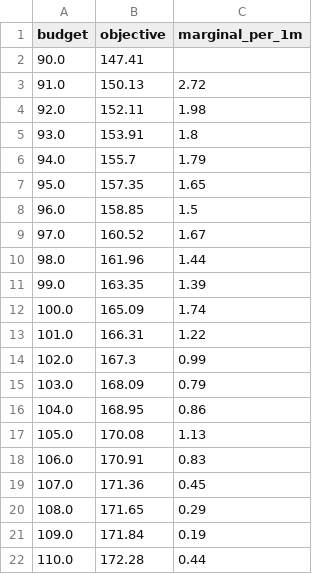
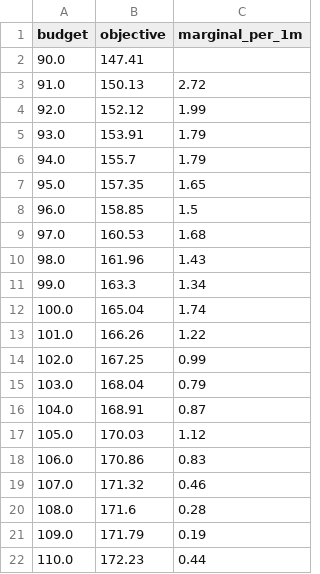
Before and after one commit to whwlgkqjxm/ISE3230-Group5-FPL, a CSV file: results/sens_budget_gw1.csv, drawn as a sheet.

```diff
--- a/results/sens_budget_gw1.csv
+++ b/results/sens_budget_gw1.csv
@@ -3,4 +3,4 @@ budget,objective,marginal_per_1m
 91.0,150.13,2.72
-92.0,152.11,1.98
-93.0,153.91,1.8
+92.0,152.12,1.99
+93.0,153.91,1.79
 94.0,155.7,1.79
@@ -8,15 +8,15 @@ budget,objective,marginal_per_1m
 96.0,158.85,1.5
-97.0,160.52,1.67
-98.0,161.96,1.44
-99.0,163.35,1.39
-100.0,165.09,1.74
-101.0,166.31,1.22
-102.0,167.3,0.99
-103.0,168.09,0.79
-104.0,168.95,0.86
-105.0,170.08,1.13
-106.0,170.91,0.83
-107.0,171.36,0.45
-108.0,171.65,0.29
-109.0,171.84,0.19
-110.0,172.28,0.44
+97.0,160.53,1.68
+98.0,161.96,1.43
+99.0,163.3,1.34
+100.0,165.04,1.74
+101.0,166.26,1.22
+102.0,167.25,0.99
+103.0,168.04,0.79
+104.0,168.91,0.87
+105.0,170.03,1.12
+106.0,170.86,0.83
+107.0,171.32,0.46
+108.0,171.6,0.28
+109.0,171.79,0.19
+110.0,172.23,0.44
```
Also changed, not shown: results/lp_duals_gw1.csv, results/model_size_time.csv, 41 other files.
